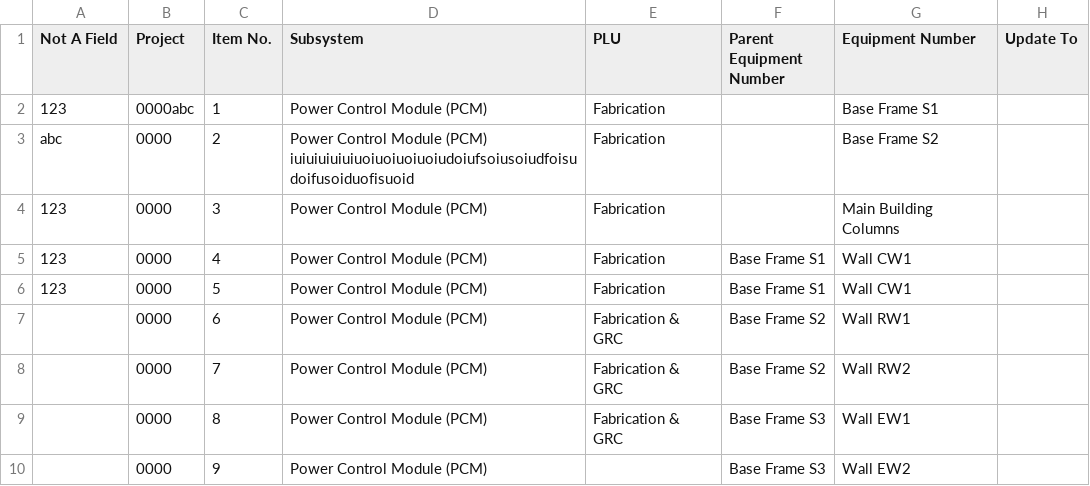
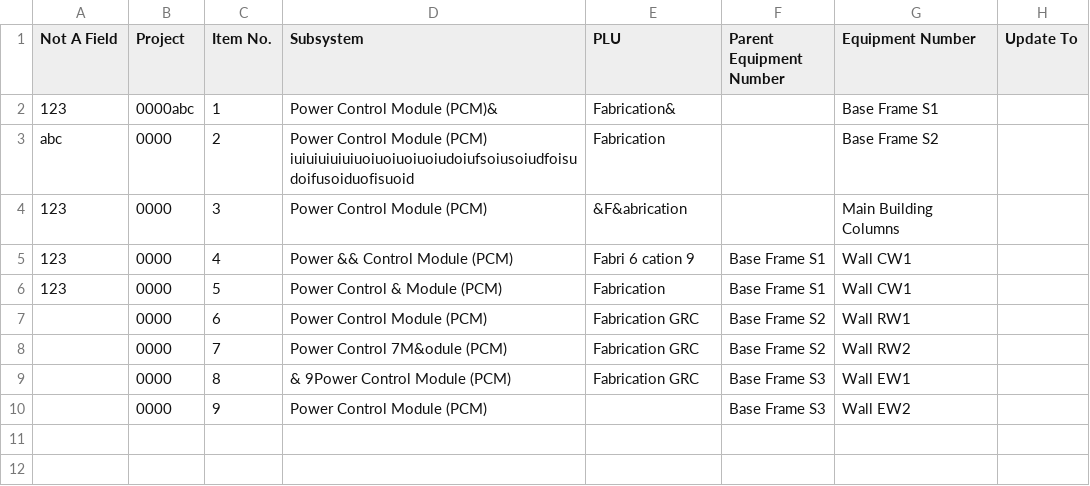
Before and after one commit to harveythorpe/showcase, a CSV file: equipment_list.csv, drawn as a sheet; only a part is shown; the diff names each change by its address in the sheet, - before the commit and + after, or states it on an @@ line.

```diff
--- a/equipment_list.csv
+++ b/equipment_list.csv
-D2 (Subsystem): Power Control Module (PCM)
+D2 (Subsystem): Power Control Module (PCM)&
-E2 (PLU): Fabrication
+E2 (PLU): Fabrication&
-E4 (PLU): Fabrication
+E4 (PLU): &F&abrication
-D5 (Subsystem): Power Control Module (PCM)
+D5 (Subsystem): Power && Control Module (PCM)
-E5 (PLU): Fabrication
+E5 (PLU): Fabri 6 cation 9
-D6 (Subsystem): Power Control Module (PCM)
+D6 (Subsystem): Power Control & Module (PCM)
-E7:E9 (PLU): Fabrication & GRC
+E7:E9 (PLU): Fabrication GRC
-D8 (Subsystem): Power Control Module (PCM)
+D8 (Subsystem): Power Control 7M&odule (PCM)
-D9 (Subsystem): Power Control Module (PCM)
+D9 (Subsystem): & 9Power Control Module (PCM)
```
Also changed, not shown: 7 other files.
